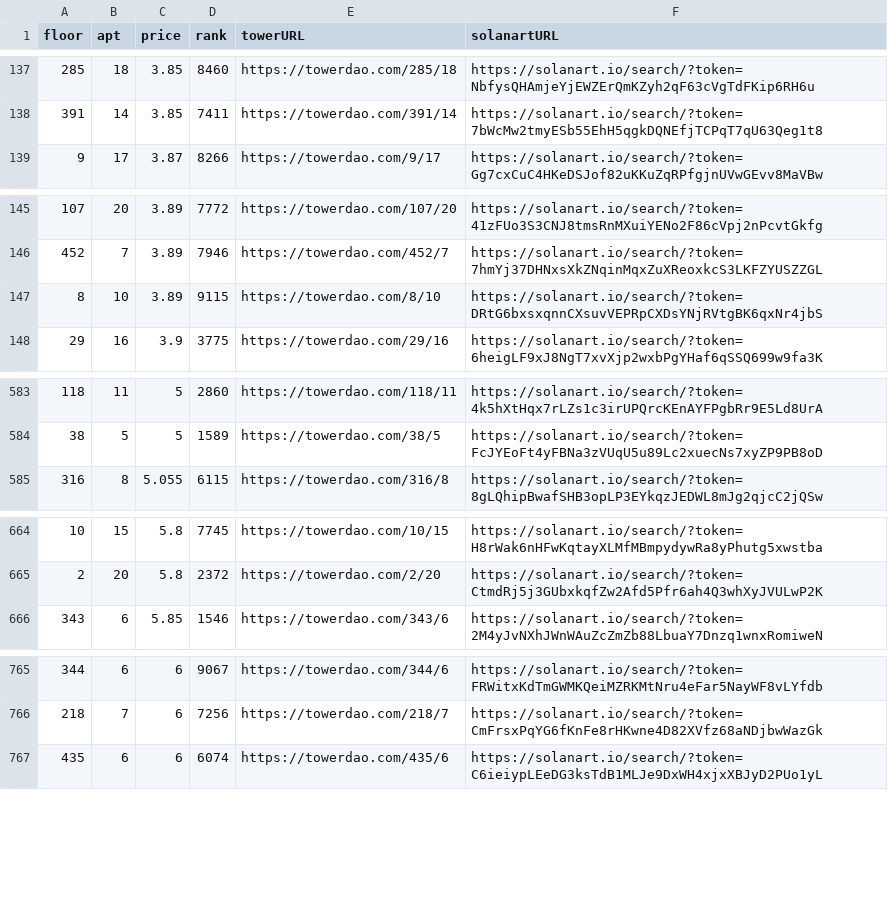
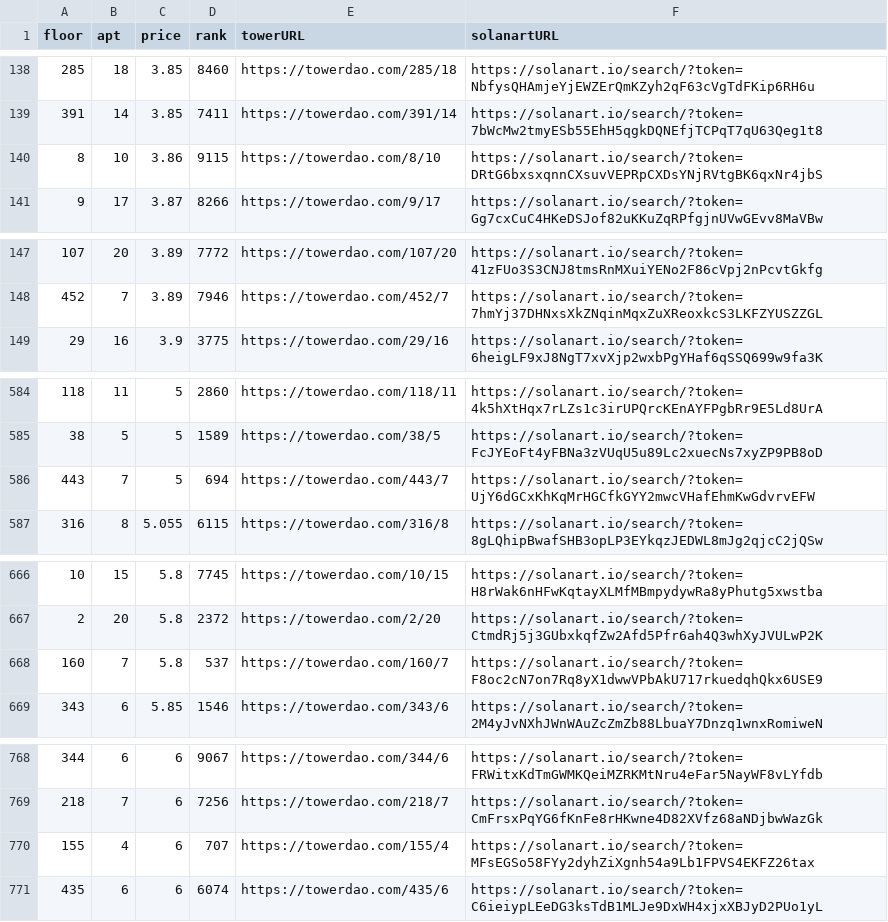
Before and after one commit to braposo/thetower-monitor, a CSV file: data-solanart.csv, drawn as a sheet; only a part is shown, gaps mark what is left out; the diff covers the shown part only.

Commit message:
Flat: latest data (2021-11-03T07:37:41.087Z) {   "date": "2021-11-03T07:37:41.087Z",   "files": [     {       "name": "data-magiceden.csv",       "deltaBytes": 1,       "source": "https://api-mainnet.magiceden.io/rpc/getListedNFTsByQuery?q=%7B%22%24match%22%3A%7B%22collectionSymbol%22%3A%22the_tower%22%7D%2C%22%24sort%22%3A%7B%22takerAmount%22%3A1%2C%22createdAt%22%3A-1%7D%7D"     },     {       "name": "data-solanart.csv",       "deltaBytes": 239,       "source": "https://qzlsklfacc.medianetwork.cloud/nft_for_sale?collection=thetower"     }   ] }

```diff
--- a/data-solanart.csv
+++ b/data-solanart.csv
@@ -138,2 +139,3 @@ floor,apt,price,rank,towerURL,solanartURL
 391,14,3.85,7411,https://towerdao.com/391/14,https://solanart.io/search/?token=7bWcMw2tmyESb55EhH5qgkDQNEfjTCPqT7qU63Qeg1t8
+8,10,3.86,9115,https://towerdao.com/8/10,https://solanart.io/search/?token=DRtG6bxsxqnnCXsuvVEPRpCXDsYNjRVtgBK6qxNr4jbS
 9,17,3.87,8266,https://towerdao.com/9/17,https://solanart.io/search/?token=Gg7cxCuC4HKeDSJof82uKKuZqRPfgjnUVwGEvv8MaVBw
@@ -146,3 +148,2 @@ floor,apt,price,rank,towerURL,solanartURL
 452,7,3.89,7946,https://towerdao.com/452/7,https://solanart.io/search/?token=7hmYj37DHNxsXkZNqinMqxZuXReoxkcS3LKFZYUSZZGL
-8,10,3.89,9115,https://towerdao.com/8/10,https://solanart.io/search/?token=DRtG6bxsxqnnCXsuvVEPRpCXDsYNjRVtgBK6qxNr4jbS
 29,16,3.9,3775,https://towerdao.com/29/16,https://solanart.io/search/?token=6heigLF9xJ8NgT7xvXjp2wxbPgYHaf6qSSQ699w9fa3K
@@ -584,2 +585,3 @@ floor,apt,price,rank,towerURL,solanartURL
 38,5,5,1589,https://towerdao.com/38/5,https://solanart.io/search/?token=FcJYEoFt4yFBNa3zVUqU5u89Lc2xuecNs7xyZP9PB8oD
+443,7,5,694,https://towerdao.com/443/7,https://solanart.io/search/?token=UjY6dGCxKhKqMrHGCfkGYY2mwcVHafEhmKwGdvrvEFW
 316,8,5.055,6115,https://towerdao.com/316/8,https://solanart.io/search/?token=8gLQhipBwafSHB3opLP3EYkqzJEDWL8mJg2qjcC2jQSw
@@ -665,2 +667,3 @@ floor,apt,price,rank,towerURL,solanartURL
 2,20,5.8,2372,https://towerdao.com/2/20,https://solanart.io/search/?token=CtmdRj5j3GUbxkqfZw2Afd5Pfr6ah4Q3whXyJVULwP2K
+160,7,5.8,537,https://towerdao.com/160/7,https://solanart.io/search/?token=F8oc2cN7on7Rq8yX1dwwVPbAkU717rkuedqhQkx6USE9
 343,6,5.85,1546,https://towerdao.com/343/6,https://solanart.io/search/?token=2M4yJvNXhJWnWAuZcZmZb88LbuaY7Dnzq1wnxRomiweN
@@ -766,2 +769,3 @@ floor,apt,price,rank,towerURL,solanartURL
 218,7,6,7256,https://towerdao.com/218/7,https://solanart.io/search/?token=CmFrsxPqYG6fKnFe8rHKwne4D82XVfz68aNDjbwWazGk
+155,4,6,707,https://towerdao.com/155/4,https://solanart.io/search/?token=MFsEGSo58FYy2dyhZiXgnh54a9Lb1FPVS4EKFZ26tax
 435,6,6,6074,https://towerdao.com/435/6,https://solanart.io/search/?token=C6ieiypLEeDG3ksTdB1MLJe9DxWH4xjxXBJyD2PUo1yL
```
Also changed, not shown: 3 added rows and 4 removed rows elsewhere in this file, data-magiceden.csv.
